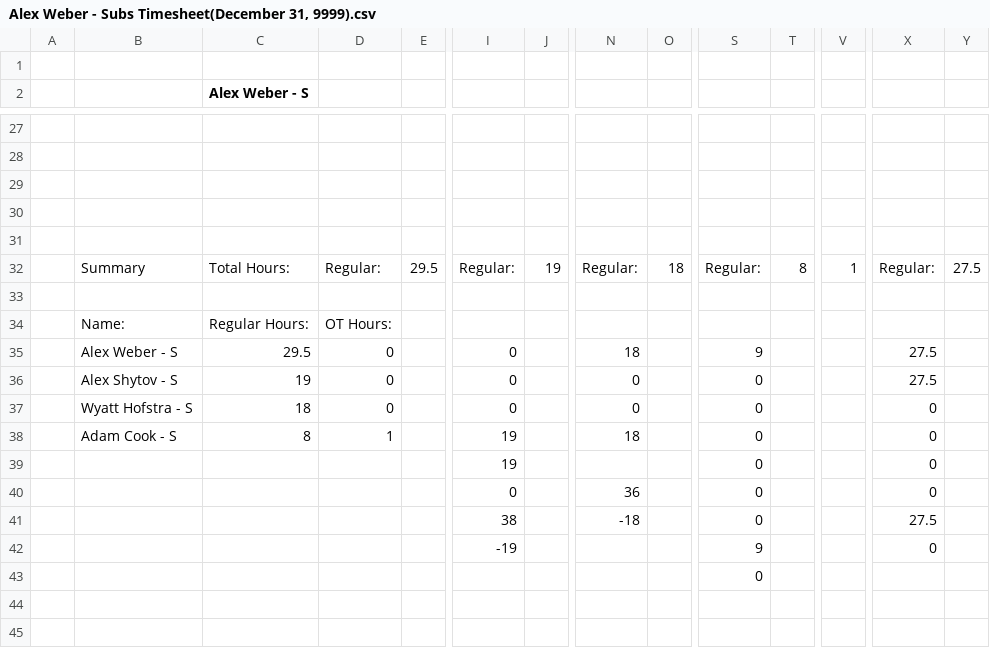
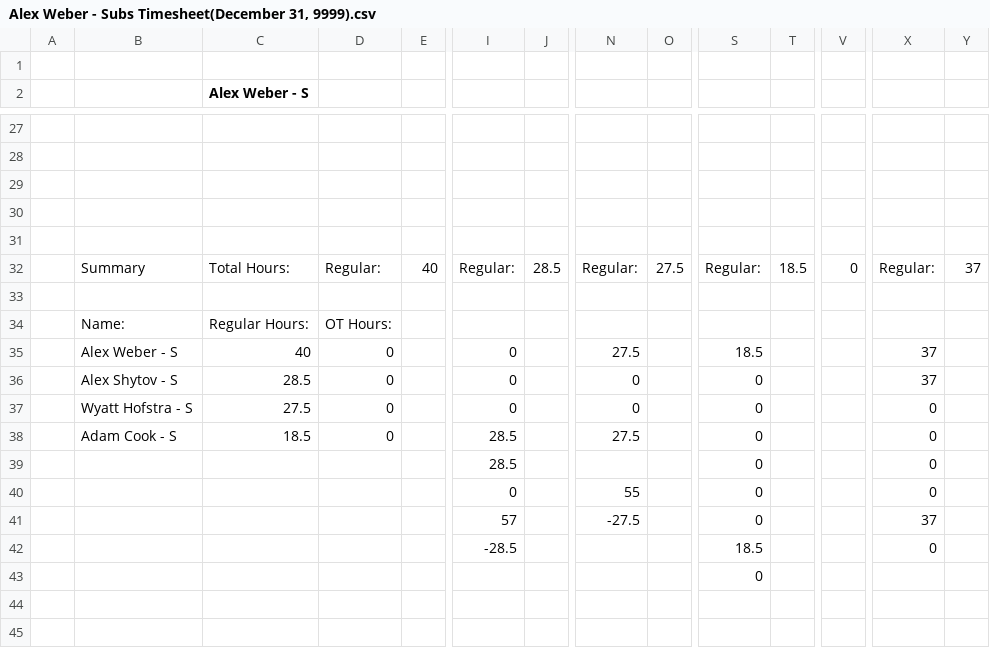
Before and after one commit to lyndon-weber-LLC/headcount-dashboard, a CSV file: data/live/Alex Weber - Subs Timesheet(December 31, 9999).csv, drawn as a sheet; only a part is shown, gaps mark what is left out; the diff covers the shown part only; the diff names each change by its address in the sheet, - before the commit and + after, or states it on an @@ line.

```diff
--- a/data/live/Alex Weber - Subs Timesheet(December 31, 9999).csv
+++ b/data/live/Alex Weber - Subs Timesheet(December 31, 9999).csv
-E32: 29.5
+E32: 40
-J32: 19
+J32: 28.5
-O32: 18
+O32: 27.5
-T32: 8
+T32: 18.5
-V32: 1
+V32: 0
-Y32: 27.5
+Y32: 37
-C35 (Alex Weber - S): 29.5
+C35 (Alex Weber - S): 40
-N35: 18
+N35: 27.5
-S35: 9
+S35: 18.5
-X35:X36: 27.5
+X35:X36: 37
-C36 (Alex Weber - S): 19
+C36 (Alex Weber - S): 28.5
-C37 (Alex Weber - S): 18
+C37 (Alex Weber - S): 27.5
-C38 (Alex Weber - S): 8
+C38 (Alex Weber - S): 18.5
-D38: 1
+D38: 0
-I38:I39: 19
+I38:I39: 28.5
-N38: 18
+N38: 27.5
-N40: 36
+N40: 55
-I41: 38
+I41: 57
-N41: -18
+N41: -27.5
-X41: 27.5
+X41: 37
-I42: -19
+I42: -28.5
-S42: 9
+S42: 18.5
```
Also changed, not shown: 1 added row, 1 removed row and 12 edited cells elsewhere in this file, data/live/Carlisle Timesheet(December 31, 9999).csv, data/live/Cory Timesheet(December 31, 9999).csv, 9 other files.
